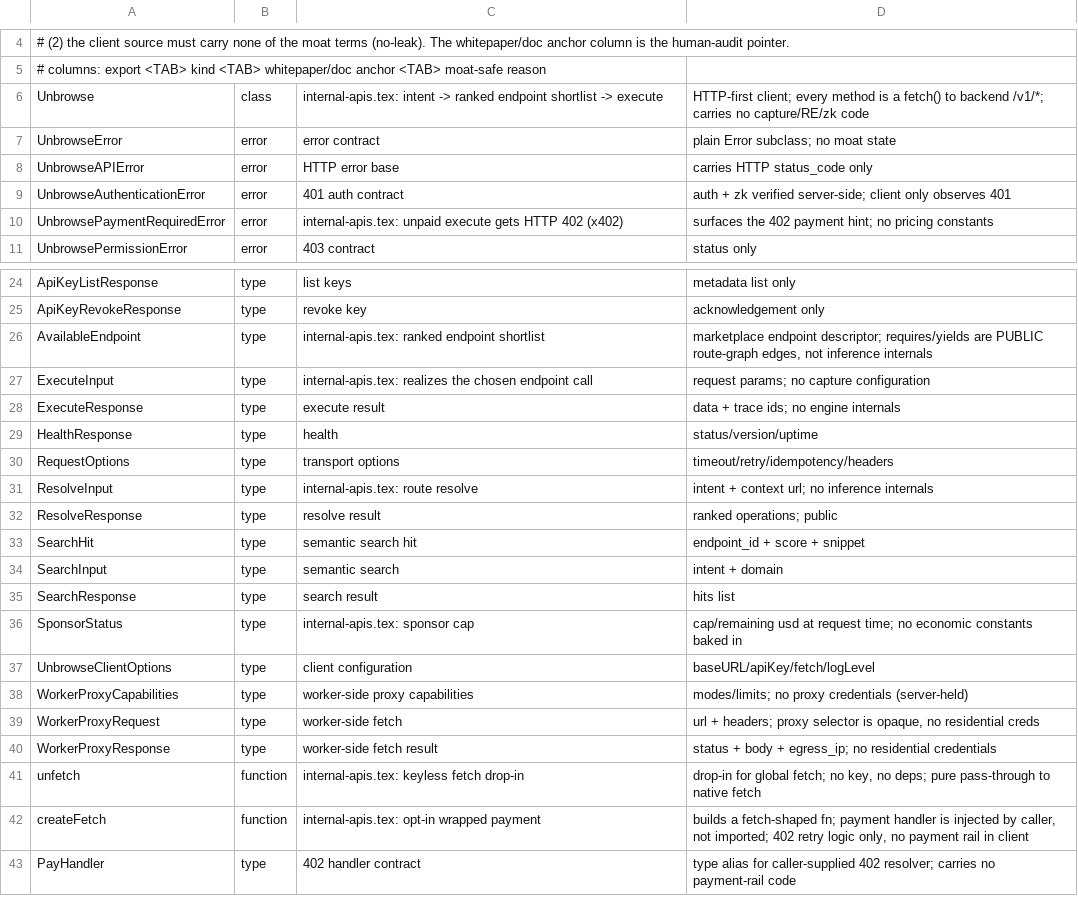
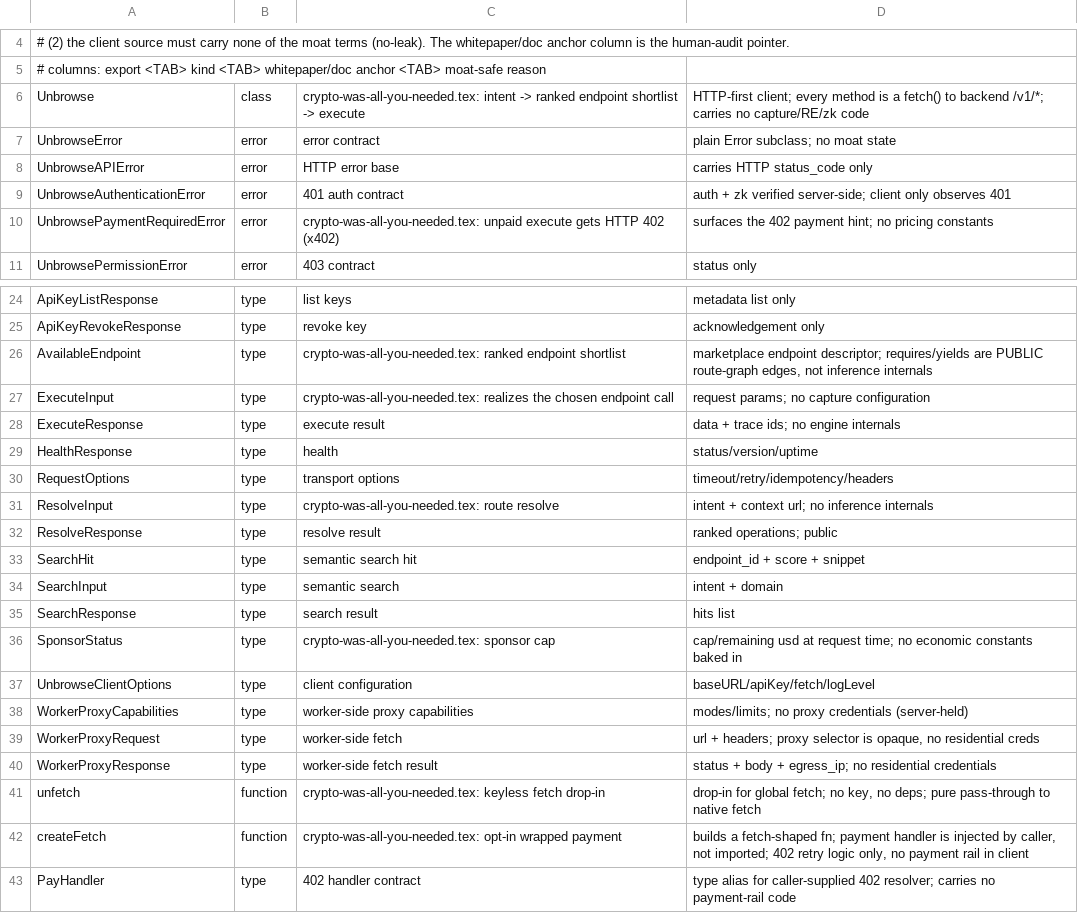
Before and after one commit to unbrowse-ai/unbrowse, a TSV file: paper/client-audit.tsv, drawn as a sheet; only a part is shown, gaps mark what is left out; the diff covers the shown part only.

```diff
--- a/paper/client-audit.tsv
+++ b/paper/client-audit.tsv
@@ -5,3 +5,3 @@
 # columns: export <TAB> kind <TAB> whitepaper/doc anchor <TAB> moat-safe reason
-Unbrowse	class	internal-apis.tex: intent -> ranked endpoint shortlist -> execute	HTTP-first client; every method is a fetch() to backend /v1/*; carries no capture/RE/zk code
+Unbrowse	class	crypto-was-all-you-needed.tex: intent -> ranked endpoint shortlist -> execute	HTTP-first client; every method is a fetch() to backend /v1/*; carries no capture/RE/zk code
 UnbrowseError	error	error contract	plain Error subclass; no moat state
@@ -9,3 +9,3 @@ UnbrowseAPIError	error	HTTP error base	carries HTTP status_code only
 UnbrowseAuthenticationError	error	401 auth contract	auth + zk verified server-side; client only observes 401
-UnbrowsePaymentRequiredError	error	internal-apis.tex: unpaid execute gets HTTP 402 (x402)	surfaces the 402 payment hint; no pricing constants
+UnbrowsePaymentRequiredError	error	crypto-was-all-you-needed.tex: unpaid execute gets HTTP 402 (x402)	surfaces the 402 payment hint; no pricing constants
 UnbrowsePermissionError	error	403 contract	status only
@@ -25,4 +25,4 @@ ApiKeyListResponse	type	list keys	metadata list only
 ApiKeyRevokeResponse	type	revoke key	acknowledgement only
-AvailableEndpoint	type	internal-apis.tex: ranked endpoint shortlist	marketplace endpoint descriptor; requires/yields are PUBLIC route-graph edges, not inference internals
-ExecuteInput	type	internal-apis.tex: realizes the chosen endpoint call	request params; no capture configuration
+AvailableEndpoint	type	crypto-was-all-you-needed.tex: ranked endpoint shortlist	marketplace endpoint descriptor; requires/yields are PUBLIC route-graph edges, not inference internals
+ExecuteInput	type	crypto-was-all-you-needed.tex: realizes the chosen endpoint call	request params; no capture configuration
 ExecuteResponse	type	execute result	data + trace ids; no engine internals
@@ -30,3 +30,3 @@ HealthResponse	type	health	status/version/uptime
 RequestOptions	type	transport options	timeout/retry/idempotency/headers
-ResolveInput	type	internal-apis.tex: route resolve	intent + context url; no inference internals
+ResolveInput	type	crypto-was-all-you-needed.tex: route resolve	intent + context url; no inference internals
 ResolveResponse	type	resolve result	ranked operations; public
@@ -35,3 +35,3 @@ SearchInput	type	semantic search	intent + domain
 SearchResponse	type	search result	hits list
-SponsorStatus	type	internal-apis.tex: sponsor cap	cap/remaining usd at request time; no economic constants baked in
+SponsorStatus	type	crypto-was-all-you-needed.tex: sponsor cap	cap/remaining usd at request time; no economic constants baked in
 UnbrowseClientOptions	type	client configuration	baseURL/apiKey/fetch/logLevel
@@ -40,4 +40,4 @@ WorkerProxyRequest	type	worker-side fetch	url + headers; proxy selector is opaqu
 WorkerProxyResponse	type	worker-side fetch result	status + body + egress_ip; no residential credentials
-unfetch	function	internal-apis.tex: keyless fetch drop-in	drop-in for global fetch; no key, no deps; pure pass-through to native fetch
-createFetch	function	internal-apis.tex: opt-in wrapped payment	builds a fetch-shaped fn; payment handler is injected by caller, not imported; 402 retry logic only, no payment rail in client
+unfetch	function	crypto-was-all-you-needed.tex: keyless fetch drop-in	drop-in for global fetch; no key, no deps; pure pass-through to native fetch
+createFetch	function	crypto-was-all-you-needed.tex: opt-in wrapped payment	builds a fetch-shaped fn; payment handler is injected by caller, not imported; 402 retry logic only, no payment rail in client
 PayHandler	type	402 handler contract	type alias for caller-supplied 402 resolver; carries no payment-rail code
```
Also changed, not shown: 2 edited cells elsewhere in this file, paper/reference/MANIFEST.tsv, 22 other files.
